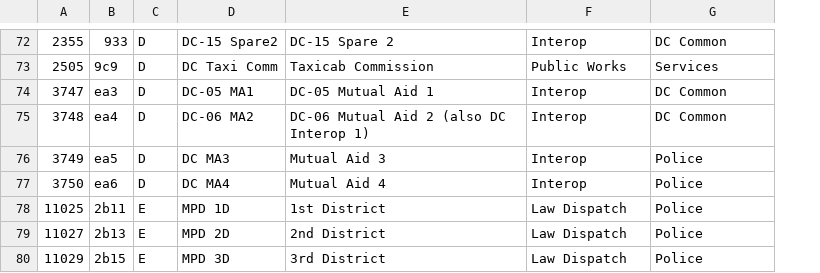
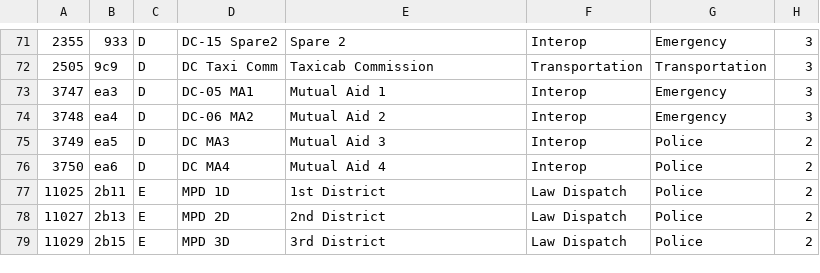
Before and after one commit to robotastic/smartnet-player, a CSV file: ChanList.csv, drawn as a sheet; only a part is shown, gaps mark what is left out; addresses are those after the commit; the diff covers the shown part only; the diff names each change by its address in the sheet, - before the commit and + after, or states it on an @@ line.

```diff
--- a/ChanList.csv
+++ b/ChanList.csv
+column H, rows 71-79: 3 | 3 | 3 | 3 | 2 | 2 | 2 | 2 | 2
-E71: DC-15 Spare 2
+E71: Spare 2
-G71: DC Common
+G71: Emergency
-F72: Public Works
+F72: Transportation
-G72: Services
+G72: Transportation
-E73: DC-05 Mutual Aid 1
+E73: Mutual Aid 1
-G73:G74: DC Common
+G73:G74: Emergency
-E74: DC-06 Mutual Aid 2 (also DC Interop 1)
+E74: Mutual Aid 2
```
Also changed, not shown: 1 removed row and 93 edited cells elsewhere in this file, 4 other files.
